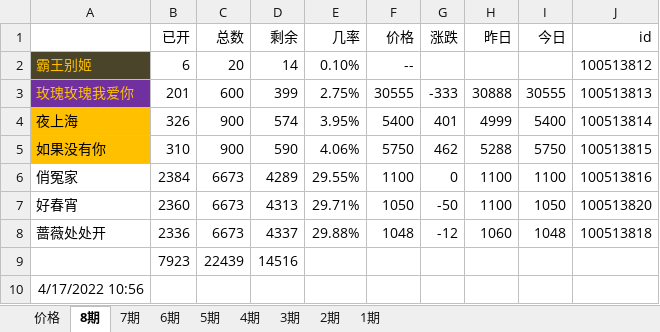
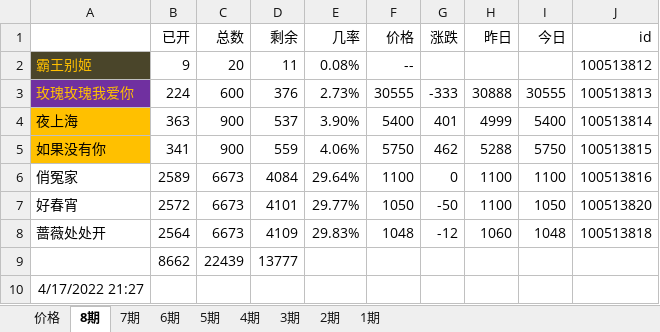
Before and after one commit to 755966092/755966092.github.io, an Excel workbook: xlsx/盲盒.xlsx, sheet 8期, drawn as a sheet; values as stored, in another font and other column widths than the file's, no borders; charts and pictures not drawn; removed rows and columns are numbered as before the commit, all else as after; the diff names each change by its address in the sheet, - before the commit and + after, or states it on an @@ line.

```diff
--- a/xlsx/盲盒.xlsx (sheet 8期)
+++ b/xlsx/盲盒.xlsx (sheet 8期)
-B2 (已开): 6
+B2 (已开): 9
-D2 (剩余): 14
+D2 (剩余): 11
-E2 (几率): 0.10%
+E2 (几率): 0.08%
-B3 (已开): 201
+B3 (已开): 224
-D3 (剩余): 399
+D3 (剩余): 376
-E3 (几率): 2.75%
+E3 (几率): 2.73%
-B4 (已开): 326
+B4 (已开): 363
-D4 (剩余): 574
+D4 (剩余): 537
-E4 (几率): 3.95%
+E4 (几率): 3.90%
-B5 (已开): 310
+B5 (已开): 341
-D5 (剩余): 590
+D5 (剩余): 559
-B6 (已开): 2384
+B6 (已开): 2589
-D6 (剩余): 4289
+D6 (剩余): 4084
-E6 (几率): 29.55%
+E6 (几率): 29.64%
-B7 (已开): 2360
+B7 (已开): 2572
-D7 (剩余): 4313
+D7 (剩余): 4101
-E7 (几率): 29.71%
+E7 (几率): 29.77%
-B8 (已开): 2336
+B8 (已开): 2564
-D8 (剩余): 4337
+D8 (剩余): 4109
-E8 (几率): 29.88%
+E8 (几率): 29.83%
-row 9:  | 7923 | 22439 | 14516
+row 9:  | 8662 | 22439 | 13777
-A10: 4/17/2022 10:56
+A10: 4/17/2022 21:27
```
Also changed, not shown: 12 other files.
